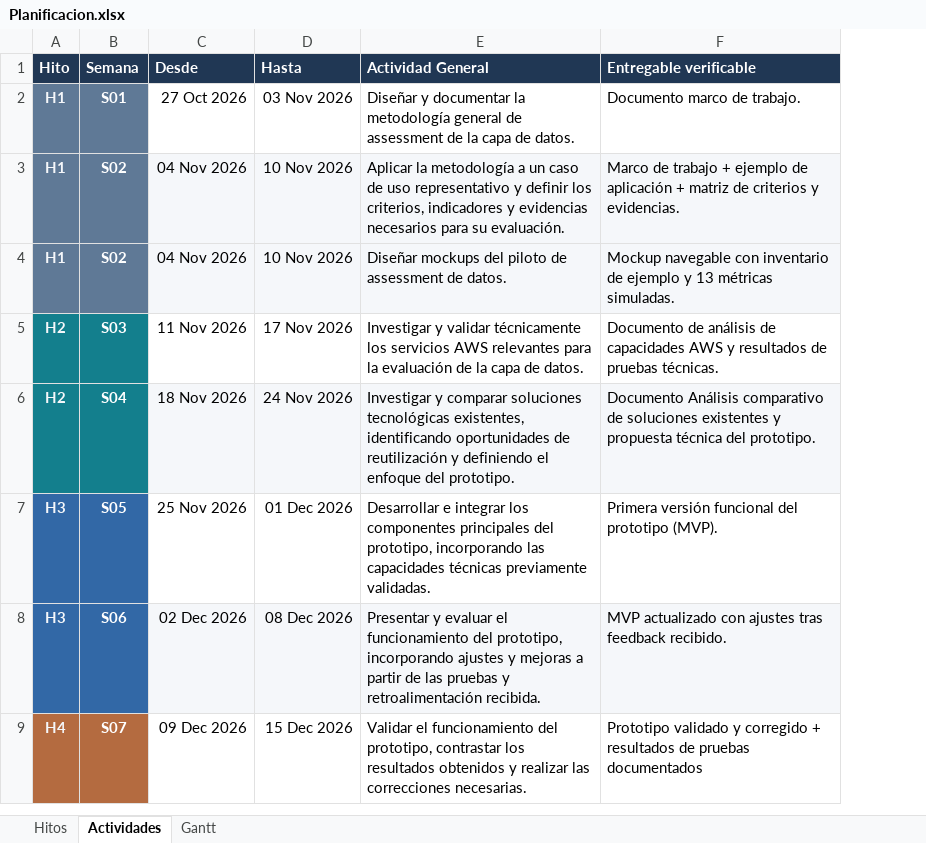
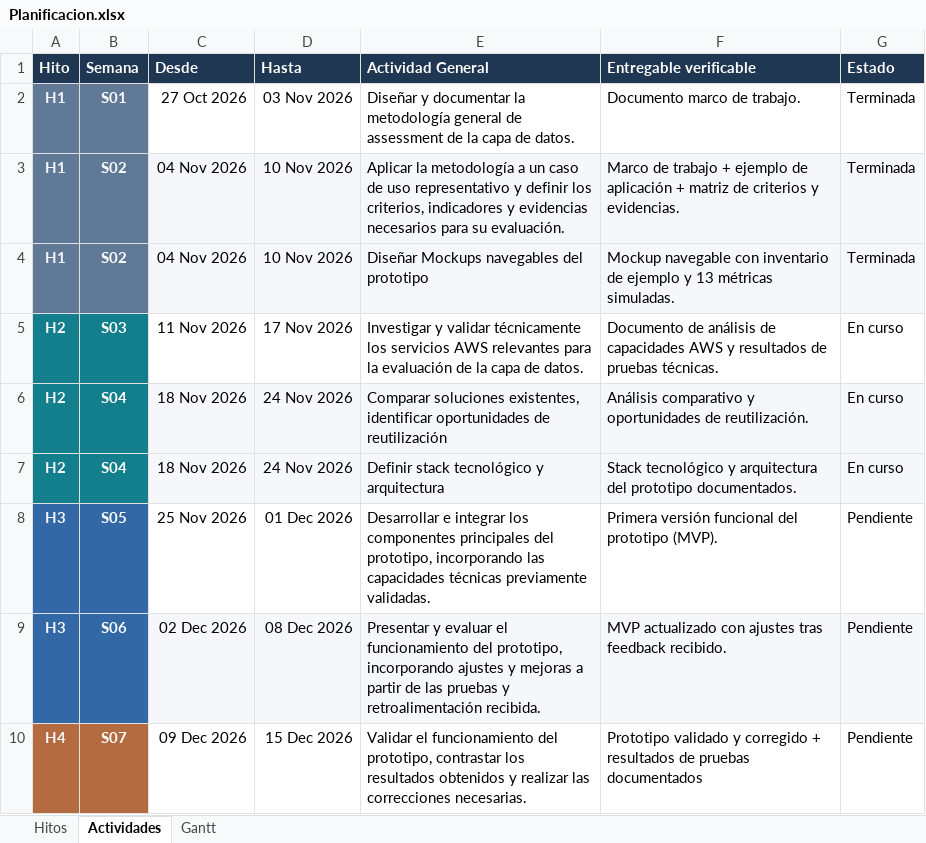
Before and after one commit to Monsalves/data-lens, an Excel workbook: planificacion/Planificacion.xlsx, sheet Actividades, drawn as a sheet; only a part is shown; values as stored, in another font and other column widths than the file's, no borders; charts and pictures not drawn; the diff names each change by its address in the sheet, - before the commit and + after, or states it on an @@ line.

Commit message:
Actualizar actividades y estados de S01, S02 y S04

```diff
--- a/planificacion/Planificacion.xlsx (sheet Actividades)
+++ b/planificacion/Planificacion.xlsx (sheet Actividades)
+column G (Estado), rows 2-6: Terminada | Terminada | Terminada | En curso | En curso; rows 8-10: all Pendiente
-E4 (Actividad General): Diseñar mockups del piloto de assessment de datos.
+E4 (Actividad General): Diseñar Mockups navegables del prototipo
-E6 (Actividad General): Investigar y comparar soluciones tecnológicas existentes, identificando oportunidades de reutilización y definiendo el enfoque del prototipo.
+E6 (Actividad General): Comparar soluciones existentes, identificar oportunidades de reutilización
-F6 (Entregable verificable): Documento Análisis comparativo de soluciones existentes y propuesta técnica del prototipo.
+F6 (Entregable verificable): Análisis comparativo y oportunidades de reutilización.
+row 7: H2 | S04 | 18 Nov 2026 | 24 Nov 2026 | Definir stack tecnológico y arquitectura | Stack tecnológico y arquitectura del prototipo documentados. | En curso
```
Also changed, not shown: sheet Gantt, 2 other files.
